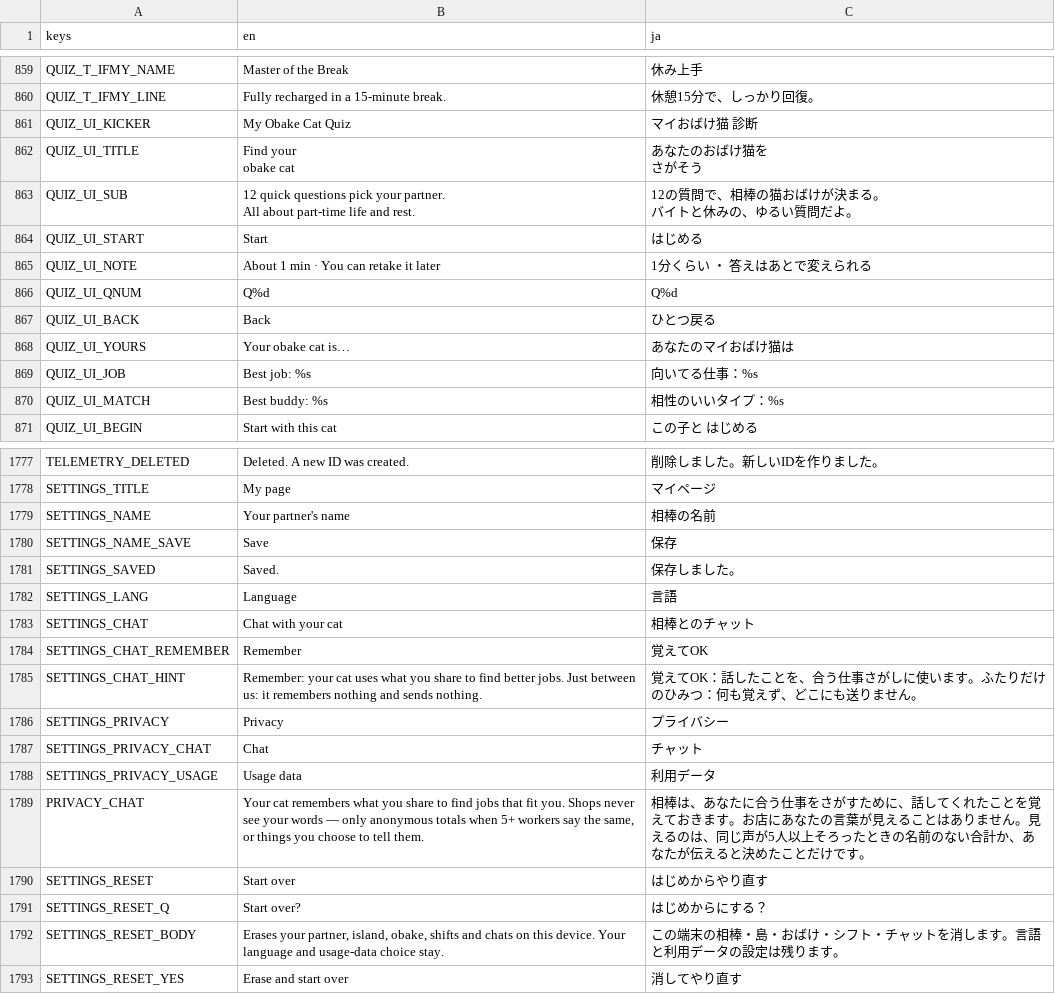
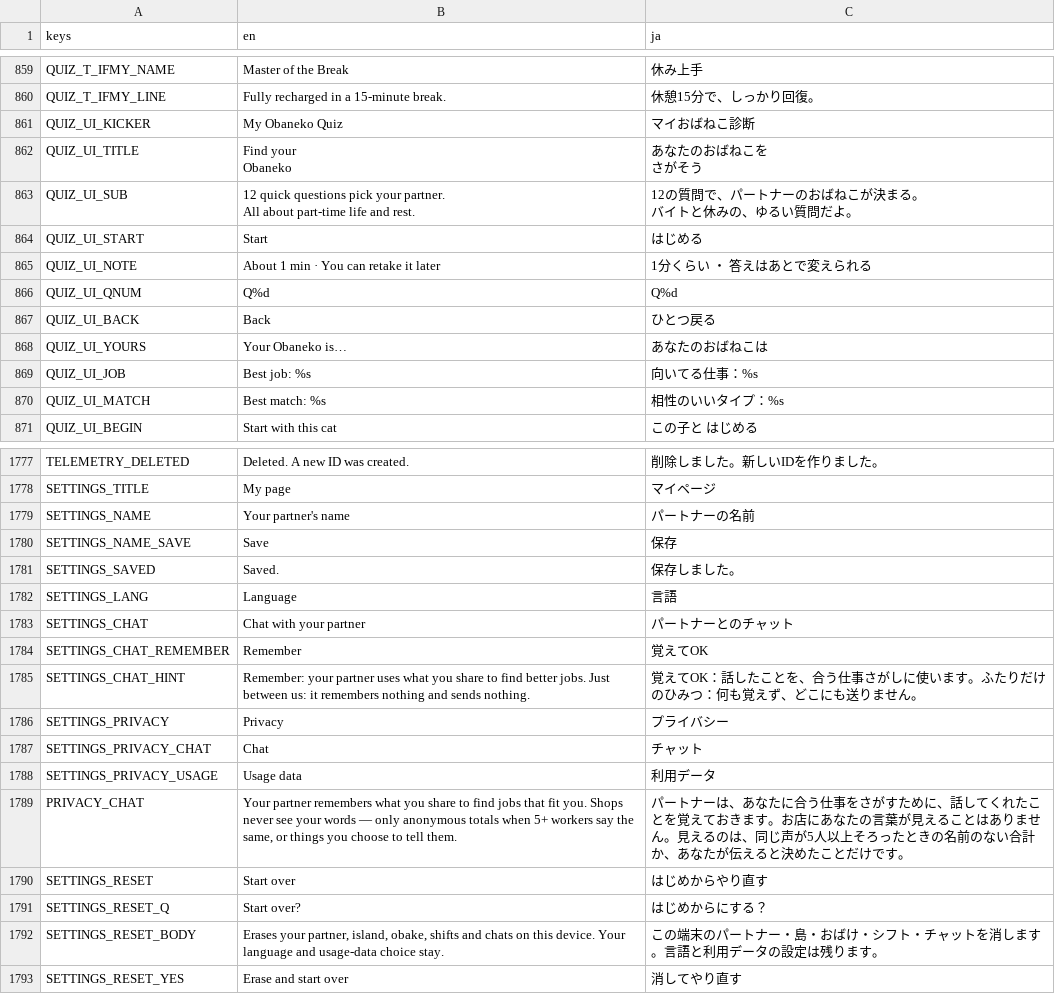
Before and after one commit to FallseF/paw-time, a CSV file: apps/worker/i18n/strings.csv, drawn as a sheet; only a part is shown, gaps mark what is left out; the diff covers the shown part only.

```diff
--- a/apps/worker/i18n/strings.csv
+++ b/apps/worker/i18n/strings.csv
@@ -887,9 +887,9 @@ QUIZ_T_IFMY_NAME,Master of the Break,休み上手
 QUIZ_T_IFMY_LINE,Fully recharged in a 15-minute break.,休憩15分で、しっかり回復。
-QUIZ_UI_KICKER,My Obake Cat Quiz,マイおばけ猫 診断
-QUIZ_UI_TITLE,"Find your
-obake cat","あなたのおばけ猫を
-さがそう"
-QUIZ_UI_SUB,"12 quick questions pick your partner.
-All about part-time life and rest.","12の質問で、相棒の猫おばけが決まる。
-バイトと休みの、ゆるい質問だよ。"
+QUIZ_UI_KICKER,My Obaneko Quiz,マイおばねこ診断
+QUIZ_UI_TITLE,"Find your
+Obaneko","あなたのおばねこを
+さがそう"
+QUIZ_UI_SUB,"12 quick questions pick your partner.
+All about part-time life and rest.","12の質問で、パートナーのおばねこが決まる。
+バイトと休みの、ゆるい質問だよ。"
 QUIZ_UI_START,Start,はじめる
@@ -898,5 +898,5 @@ QUIZ_UI_QNUM,Q%d,Q%d
 QUIZ_UI_BACK,Back,ひとつ戻る
-QUIZ_UI_YOURS,Your obake cat is…,あなたのマイおばけ猫は
+QUIZ_UI_YOURS,Your Obaneko is…,あなたのおばねこは
 QUIZ_UI_JOB,Best job: %s,向いてる仕事：%s
-QUIZ_UI_MATCH,Best buddy: %s,相性のいいタイプ：%s
+QUIZ_UI_MATCH,Best match: %s,相性のいいタイプ：%s
 QUIZ_UI_BEGIN,Start with this cat,この子と はじめる
@@ -1826,3 +1826,3 @@ TELEMETRY_DELETED,Deleted. A new ID was created.,削除しました。新しいI
 SETTINGS_TITLE,My page,マイページ
-SETTINGS_NAME,Your partner's name,相棒の名前
+SETTINGS_NAME,Your partner's name,パートナーの名前
 SETTINGS_NAME_SAVE,Save,保存
@@ -1830,5 +1830,5 @@ SETTINGS_SAVED,Saved.,保存しました。
 SETTINGS_LANG,Language,言語
-SETTINGS_CHAT,Chat with your cat,相棒とのチャット
+SETTINGS_CHAT,Chat with your partner,パートナーとのチャット
 SETTINGS_CHAT_REMEMBER,Remember,覚えてOK
-SETTINGS_CHAT_HINT,Remember: your cat uses what you share to find better jobs. Just between us: it remembers nothing and sends nothing.,覚えてOK：話したことを、合う仕事さがしに使います。ふたりだけのひみつ：何も覚えず、どこにも送りません。
+SETTINGS_CHAT_HINT,Remember: your partner uses what you share to find better jobs. Just between us: it remembers nothing and sends nothing.,覚えてOK：話したことを、合う仕事さがしに使います。ふたりだけのひみつ：何も覚えず、どこにも送りません。
 SETTINGS_PRIVACY,Privacy,プライバシー
@@ -1836,6 +1836,6 @@ SETTINGS_PRIVACY_CHAT,Chat,チャット
 SETTINGS_PRIVACY_USAGE,Usage data,利用データ
-PRIVACY_CHAT,"Your cat remembers what you share to find jobs that fit you. Shops never see your words — only anonymous totals when 5+ workers say the same, or things you choose to tell them.",相棒は、あなたに合う仕事をさがすために、話してくれたことを覚えておきます。お店にあなたの言葉が見えることはありません。見えるのは、同じ声が5人以上そろったときの名前のない合計か、あなたが伝えると決めたことだけです。
+PRIVACY_CHAT,"Your partner remembers what you share to find jobs that fit you. Shops never see your words — only anonymous totals when 5+ workers say the same, or things you choose to tell them.",パートナーは、あなたに合う仕事をさがすために、話してくれたことを覚えておきます。お店にあなたの言葉が見えることはありません。見えるのは、同じ声が5人以上そろったときの名前のない合計か、あなたが伝えると決めたことだけです。
 SETTINGS_RESET,Start over,はじめからやり直す
 SETTINGS_RESET_Q,Start over?,はじめからにする？
-SETTINGS_RESET_BODY,"Erases your partner, island, obake, shifts and chats on this device. Your language and usage-data choice stay.",この端末の相棒・島・おばけ・シフト・チャットを消します。言語と利用データの設定は残ります。
+SETTINGS_RESET_BODY,"Erases your partner, island, obake, shifts and chats on this device. Your language and usage-data choice stay.",この端末のパートナー・島・おばけ・シフト・チャットを消します。言語と利用データの設定は残ります。
 SETTINGS_RESET_YES,Erase and start over,消してやり直す
```
Also changed, not shown: 52 edited cells elsewhere in this file, 4 other files.
